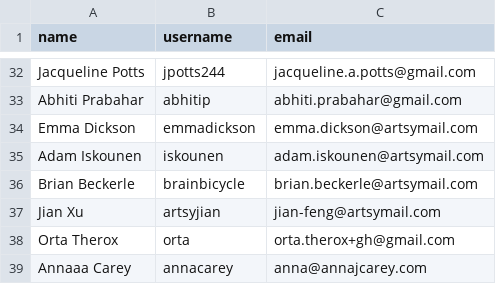
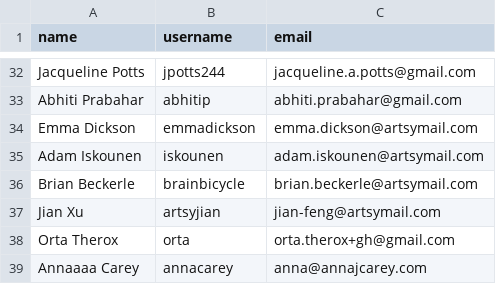
Before and after one commit to artsy/pear-data, a CSV file: data.csv, drawn as a sheet; only a part is shown, gaps mark what is left out.

Commit message:
Update data.csv

```diff
--- a/data.csv
+++ b/data.csv
@@ -38,2 +38,2 @@ Jian Xu,artsyjian,jian-feng@artsymail.com
 Orta Therox,orta,orta.therox+gh@gmail.com
-Annaaa Carey,annacarey,anna@annajcarey.com
+Annaaaa Carey,annacarey,anna@annajcarey.com
```
